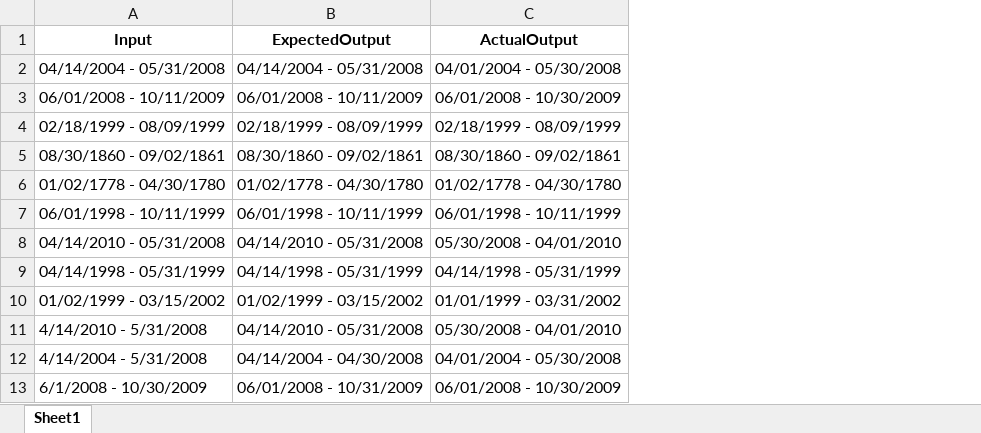
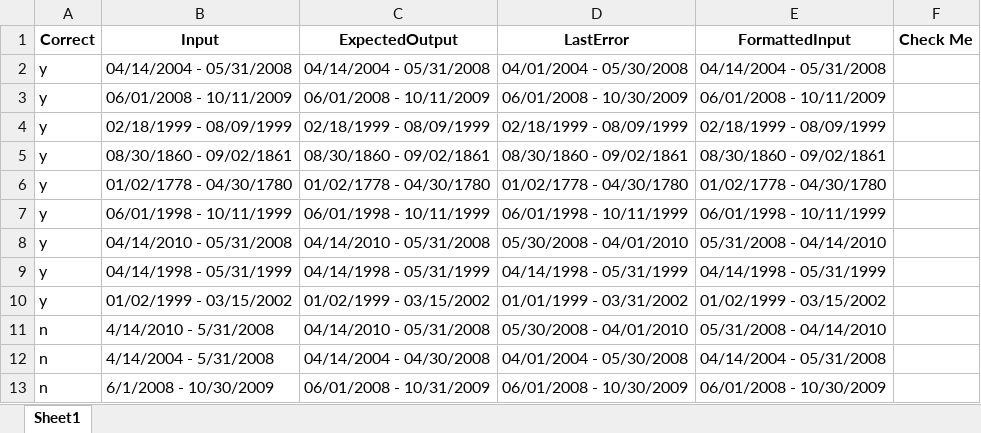
Before and after one commit to dpa-snyder/dates-formatter, an Excel workbook: test-files/2000-preformatted-errs.xlsx, sheet Sheet1, drawn as a sheet; values as stored, in another font and other column widths than the file's, no borders; addresses are those after the commit; the diff names each change by its address in the sheet, - before the commit and + after, or states it on an @@ line.

```diff
--- a/test-files/2000-preformatted-errs.xlsx (sheet Sheet1)
+++ b/test-files/2000-preformatted-errs.xlsx (sheet Sheet1)
+column A (Correct), rows 2-13: y | y | y | y | y | y | y | y | y | n | n | n
+column E (FormattedInput), rows 2-13: 04/14/2004 - 05/31/2008 | 06/01/2008 - 10/11/2009 | 02/18/1999 - 08/09/1999 | 08/30/1860 - 09/02/1861 | 01/02/1778 - 04/30/1780 | 06/01/1998 - 10/11/1999 | 05/31/2008 - 04/14/2010 | 04/14/1998 - 05/31/1999 | 01/02/1999 - 03/15/2002 | 05/31/2008 - 04/14/2010 | 04/14/2004 - 05/31/2008 | 06/01/2008 - 10/30/2009
+column F (Check Me), empty
-D1: ActualOutput
+D1: LastError
```
Also changed, not shown: test-files/testing-column.xlsx, 4 other files.
